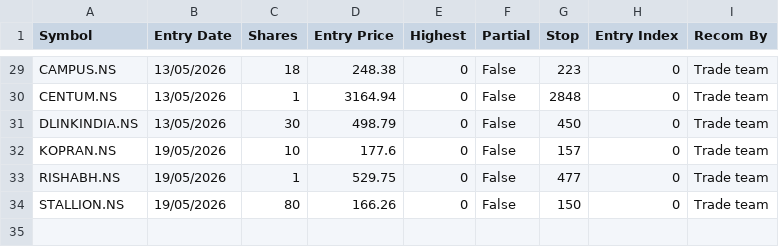
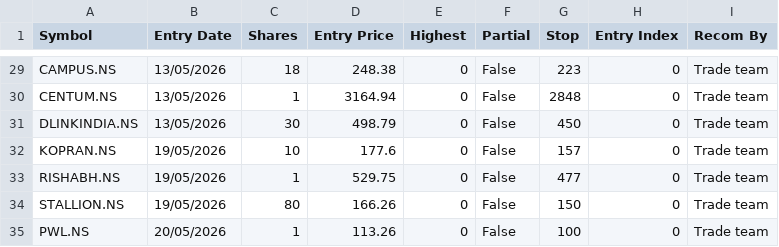
Before and after one commit to jyotisakhare/FVGCheck, a CSV file: minervini/positions.csv, drawn as a sheet; only a part is shown, gaps mark what is left out; the diff names each change by its address in the sheet, - before the commit and + after, or states it on an @@ line.

Commit message:
updated positions

```diff
--- a/minervini/positions.csv
+++ b/minervini/positions.csv
+row 35: PWL.NS | 20/05/2026 | 1 | 113.26 | 0 | False | 100 | 0 | Trade team
```
